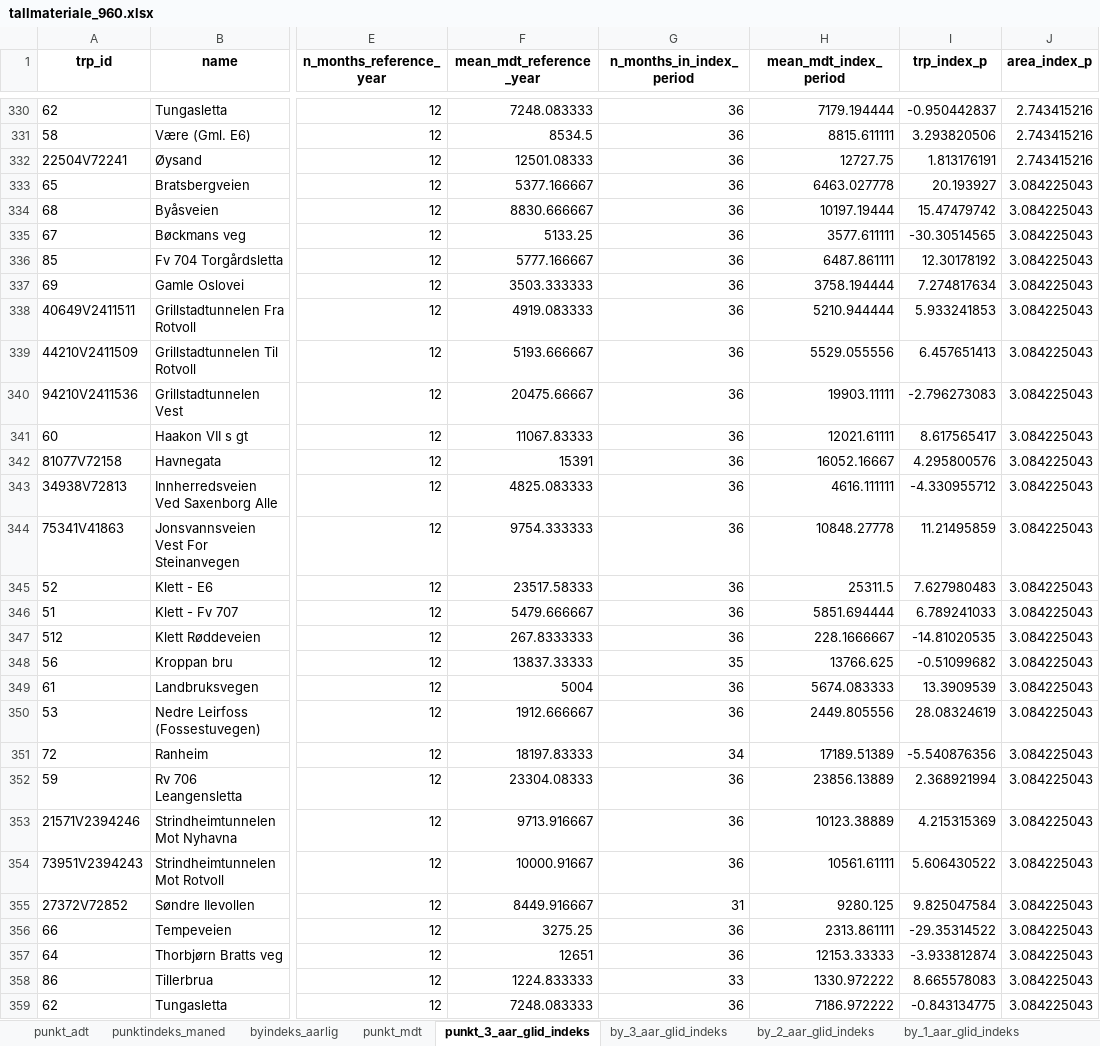
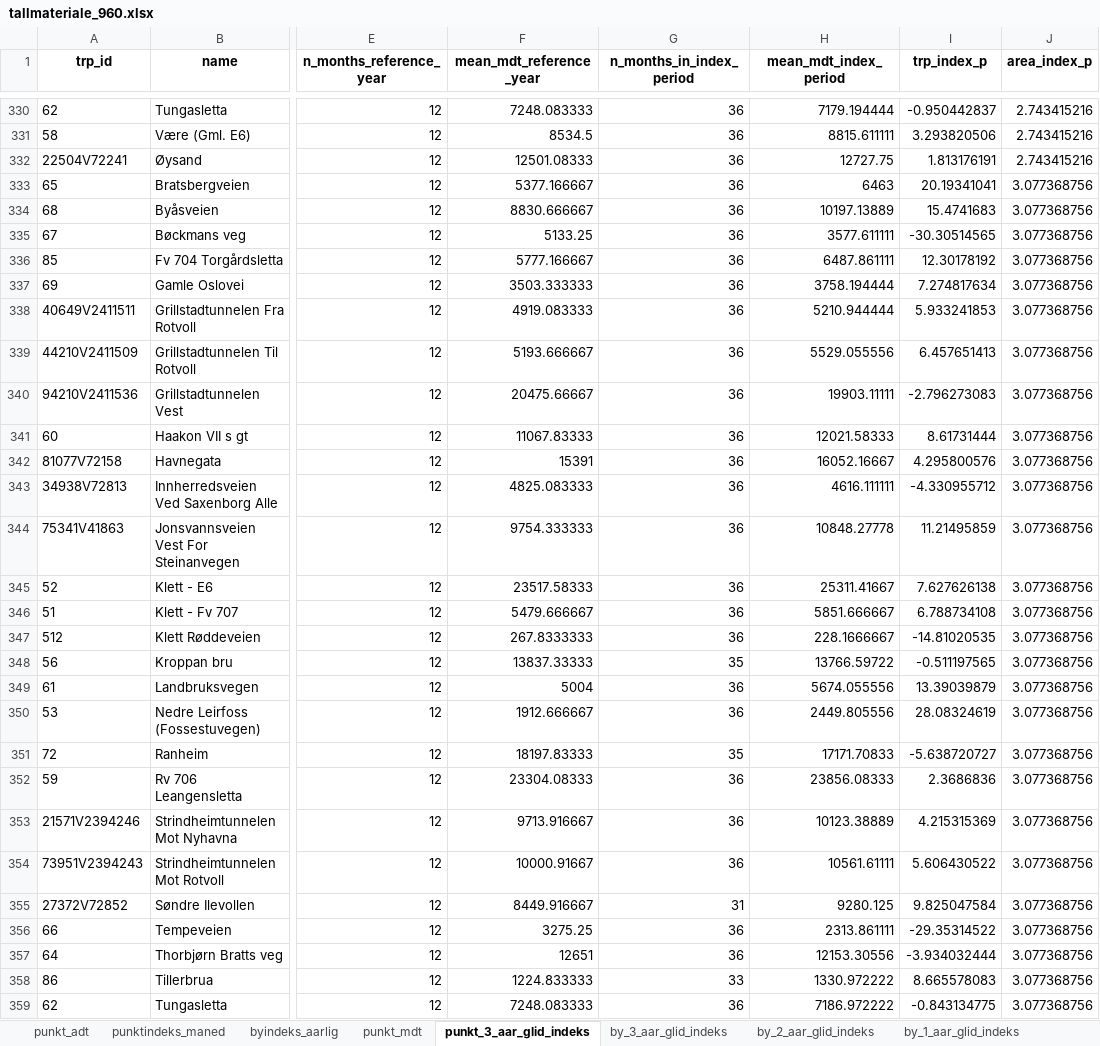
Before and after one commit to snohan/byindeks, an Excel workbook: data_indexpoints_tidy/tallmateriale_960.xlsx, sheet punkt_3_aar_glid_indeks, drawn as a sheet; only a part is shown, gaps mark what is left out; values as stored, in another font and other column widths than the file's, no borders; the diff covers the shown part only; the diff names each change by its address in the sheet, - before the commit and + after, or states it on an @@ line.

```diff
--- a/data_indexpoints_tidy/tallmateriale_960.xlsx (sheet punkt_3_aar_glid_indeks)
+++ b/data_indexpoints_tidy/tallmateriale_960.xlsx (sheet punkt_3_aar_glid_indeks)
-H333 (mean_mdt_index_period): 6463.027778
+H333 (mean_mdt_index_period): 6463
-I333 (trp_index_p): 20.193927
+I333 (trp_index_p): 20.19341041
-J333:J359 (area_index_p): 3.084225043
+J333:J359 (area_index_p): 3.077368756
-H334 (mean_mdt_index_period): 10197.19444
+H334 (mean_mdt_index_period): 10197.13889
-I334 (trp_index_p): 15.47479742
+I334 (trp_index_p): 15.4741683
-H341 (mean_mdt_index_period): 12021.61111
+H341 (mean_mdt_index_period): 12021.58333
-I341 (trp_index_p): 8.617565417
+I341 (trp_index_p): 8.61731444
-H345 (mean_mdt_index_period): 25311.5
+H345 (mean_mdt_index_period): 25311.41667
-I345 (trp_index_p): 7.627980483
+I345 (trp_index_p): 7.627626138
-H346 (mean_mdt_index_period): 5851.694444
+H346 (mean_mdt_index_period): 5851.666667
-I346 (trp_index_p): 6.789241033
+I346 (trp_index_p): 6.788734108
-H348 (mean_mdt_index_period): 13766.625
+H348 (mean_mdt_index_period): 13766.59722
-I348 (trp_index_p): -0.51099682
+I348 (trp_index_p): -0.511197565
-H349 (mean_mdt_index_period): 5674.083333
+H349 (mean_mdt_index_period): 5674.055556
-I349 (trp_index_p): 13.3909539
+I349 (trp_index_p): 13.39039879
-G351 (n_months_in_index_period): 34
+G351 (n_months_in_index_period): 35
-H351 (mean_mdt_index_period): 17189.51389
+H351 (mean_mdt_index_period): 17171.70833
-I351 (trp_index_p): -5.540876356
+I351 (trp_index_p): -5.638720727
-H352 (mean_mdt_index_period): 23856.13889
+H352 (mean_mdt_index_period): 23856.08333
-I352 (trp_index_p): 2.368921994
+I352 (trp_index_p): 2.3686836
-H357 (mean_mdt_index_period): 12153.33333
+H357 (mean_mdt_index_period): 12153.30556
-I357 (trp_index_p): -3.933812874
+I357 (trp_index_p): -3.934032444
```
Also changed, not shown: other rows of this sheet, sheet punkt_mdt, sheet punktindeks_maned, sheet byindeks_hittil, sheet by_1_aar_glid_indeks, sheet by_2_aar_glid_indeks, sheet by_3_aar_glid_indeks, 2 more sheets, 5 other files.
